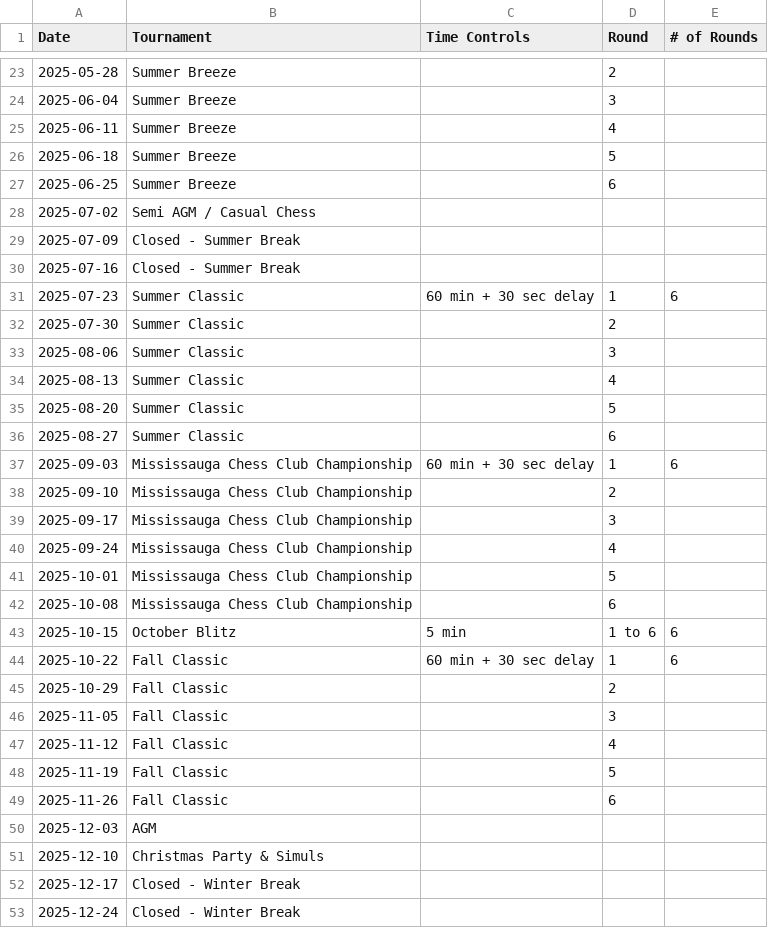
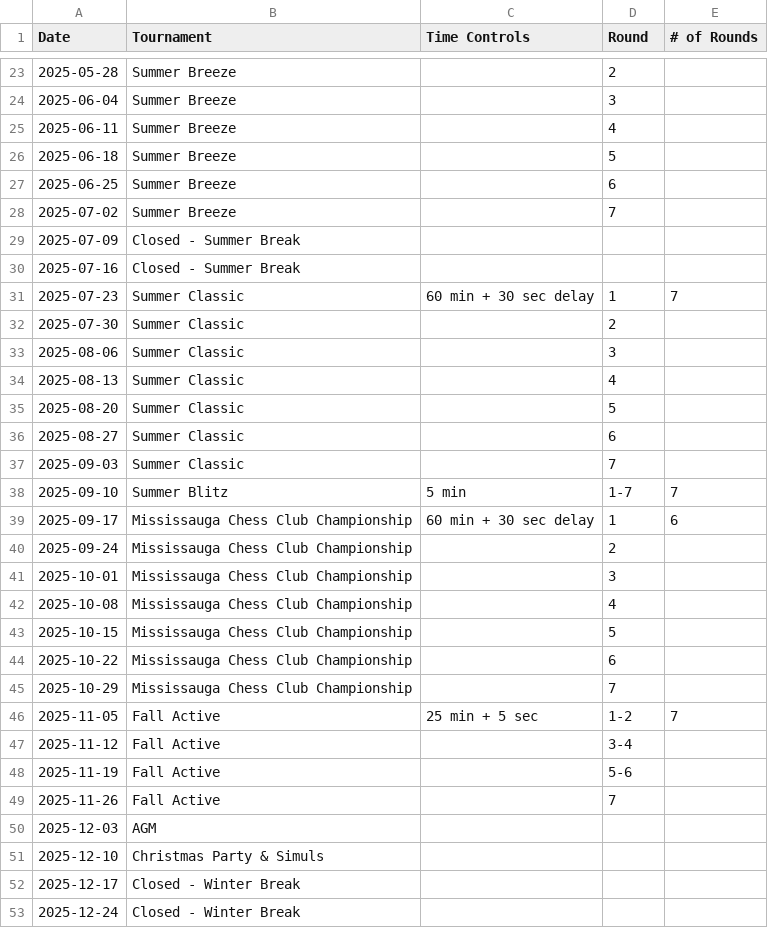
Before and after one commit to JonathanmZhang/mcc-Website, a CSV file: content/pages/schedule/2025Wednesday.csv, drawn as a sheet; only a part is shown, gaps mark what is left out; the diff covers the shown part only.

Commit message:
updated wednesday schedule

```diff
--- a/content/pages/schedule/2025Wednesday.csv
+++ b/content/pages/schedule/2025Wednesday.csv
@@ -27,6 +27,6 @@ Date,Tournament ,Time Controls,Round,# of Rounds
 2025-06-25,Summer Breeze,,6,
-2025-07-02, Semi AGM / Casual Chess,, ,
+2025-07-02,Summer Breeze,,7,
 2025-07-09,Closed -  Summer Break,, ,
 2025-07-16,Closed -  Summer Break,, ,
-2025-07-23,Summer Classic,60 min + 30 sec delay,1,6
+2025-07-23,Summer Classic,60 min + 30 sec delay,1,7
 2025-07-30,Summer Classic,,2,
@@ -36,15 +36,15 @@ Date,Tournament ,Time Controls,Round,# of Rounds
 2025-08-27,Summer Classic, ,6,
-2025-09-03,Mississauga Chess Club Championship,60 min + 30 sec delay,1,6
-2025-09-10,Mississauga Chess Club Championship,,2,
-2025-09-17,Mississauga Chess Club Championship,,3,
-2025-09-24,Mississauga Chess Club Championship,,4,
-2025-10-01,Mississauga Chess Club Championship, ,5,
-2025-10-08,Mississauga Chess Club Championship, ,6,
-2025-10-15,October Blitz,5 min,1 to 6,6
-2025-10-22,Fall Classic,60 min + 30 sec delay,1,6
-2025-10-29,Fall Classic, ,2,
-2025-11-05,Fall Classic,,3,
-2025-11-12,Fall Classic,,4,
-2025-11-19,Fall Classic,,5,
-2025-11-26,Fall Classic,,6,
+2025-09-03,Summer Classic, ,7,
+2025-09-10,Summer Blitz,5 min,1-7,7
+2025-09-17,Mississauga Chess Club Championship,60 min + 30 sec delay,1,6
+2025-09-24,Mississauga Chess Club Championship, ,2,
+2025-10-01,Mississauga Chess Club Championship, ,3,
+2025-10-08,Mississauga Chess Club Championship, ,4,
+2025-10-15,Mississauga Chess Club Championship, ,5,
+2025-10-22,Mississauga Chess Club Championship, ,6,
+2025-10-29,Mississauga Chess Club Championship, ,7,
+2025-11-05,Fall Active,25 min + 5 sec,1-2,7
+2025-11-12,Fall Active,,3-4,
+2025-11-19,Fall Active,,5-6,
+2025-11-26,Fall Active,,7,
 2025-12-03,AGM,, ,
```
Also changed, not shown: 1 edited cell elsewhere in this file.
